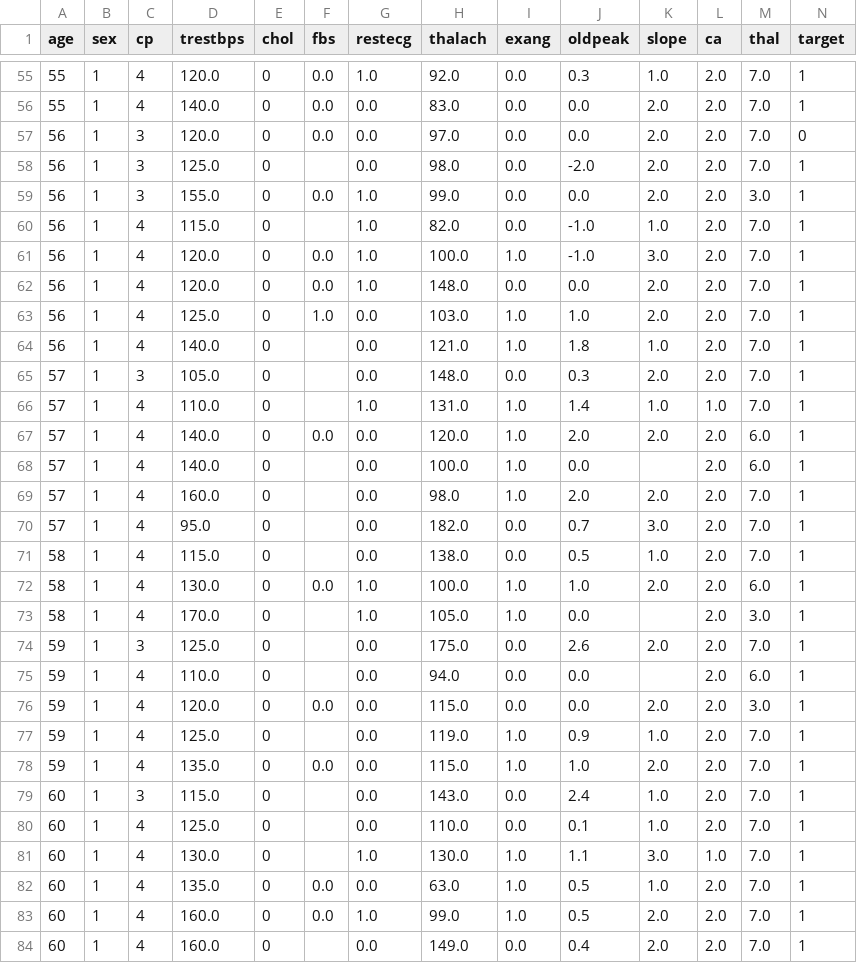
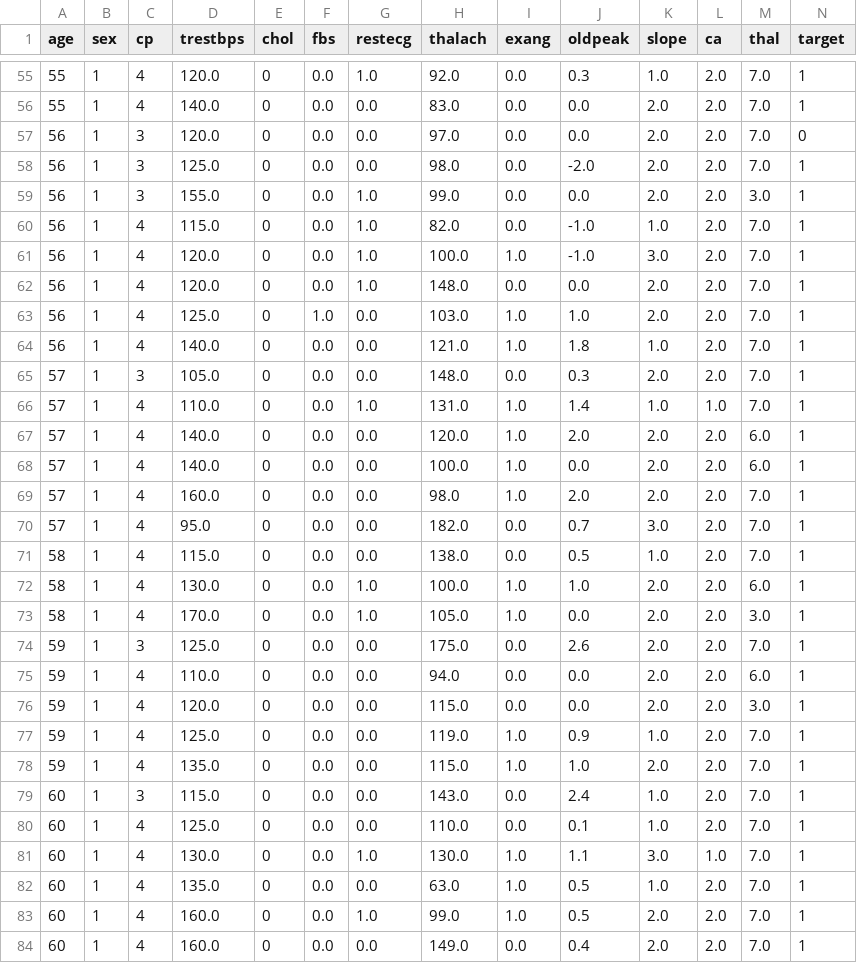
Before and after one commit to eshat69/PrivacyPreservingHealthFL, a CSV file: data/clients/hospital_c.csv, drawn as a sheet; only a part is shown, gaps mark what is left out; the diff covers the shown part only.

```diff
--- a/data/clients/hospital_c.csv
+++ b/data/clients/hospital_c.csv
@@ -57,5 +57,5 @@ age,sex,cp,trestbps,chol,fbs,restecg,thalach,exang,oldpeak,slope,ca,thal,target
 56,1,3,120.0,0,0.0,0.0,97.0,0.0,0.0,2.0,2.0,7.0,0
-56,1,3,125.0,0,,0.0,98.0,0.0,-2.0,2.0,2.0,7.0,1
+56,1,3,125.0,0,0.0,0.0,98.0,0.0,-2.0,2.0,2.0,7.0,1
 56,1,3,155.0,0,0.0,1.0,99.0,0.0,0.0,2.0,2.0,3.0,1
-56,1,4,115.0,0,,1.0,82.0,0.0,-1.0,1.0,2.0,7.0,1
+56,1,4,115.0,0,0.0,1.0,82.0,0.0,-1.0,1.0,2.0,7.0,1
 56,1,4,120.0,0,0.0,1.0,100.0,1.0,-1.0,3.0,2.0,7.0,1
@@ -63,22 +63,22 @@ age,sex,cp,trestbps,chol,fbs,restecg,thalach,exang,oldpeak,slope,ca,thal,target
 56,1,4,125.0,0,1.0,0.0,103.0,1.0,1.0,2.0,2.0,7.0,1
-56,1,4,140.0,0,,0.0,121.0,1.0,1.8,1.0,2.0,7.0,1
-57,1,3,105.0,0,,0.0,148.0,0.0,0.3,2.0,2.0,7.0,1
-57,1,4,110.0,0,,1.0,131.0,1.0,1.4,1.0,1.0,7.0,1
+56,1,4,140.0,0,0.0,0.0,121.0,1.0,1.8,1.0,2.0,7.0,1
+57,1,3,105.0,0,0.0,0.0,148.0,0.0,0.3,2.0,2.0,7.0,1
+57,1,4,110.0,0,0.0,1.0,131.0,1.0,1.4,1.0,1.0,7.0,1
 57,1,4,140.0,0,0.0,0.0,120.0,1.0,2.0,2.0,2.0,6.0,1
-57,1,4,140.0,0,,0.0,100.0,1.0,0.0,,2.0,6.0,1
-57,1,4,160.0,0,,0.0,98.0,1.0,2.0,2.0,2.0,7.0,1
-57,1,4,95.0,0,,0.0,182.0,0.0,0.7,3.0,2.0,7.0,1
-58,1,4,115.0,0,,0.0,138.0,0.0,0.5,1.0,2.0,7.0,1
+57,1,4,140.0,0,0.0,0.0,100.0,1.0,0.0,2.0,2.0,6.0,1
+57,1,4,160.0,0,0.0,0.0,98.0,1.0,2.0,2.0,2.0,7.0,1
+57,1,4,95.0,0,0.0,0.0,182.0,0.0,0.7,3.0,2.0,7.0,1
+58,1,4,115.0,0,0.0,0.0,138.0,0.0,0.5,1.0,2.0,7.0,1
 58,1,4,130.0,0,0.0,1.0,100.0,1.0,1.0,2.0,2.0,6.0,1
-58,1,4,170.0,0,,1.0,105.0,1.0,0.0,,2.0,3.0,1
-59,1,3,125.0,0,,0.0,175.0,0.0,2.6,2.0,2.0,7.0,1
-59,1,4,110.0,0,,0.0,94.0,0.0,0.0,,2.0,6.0,1
+58,1,4,170.0,0,0.0,1.0,105.0,1.0,0.0,2.0,2.0,3.0,1
+59,1,3,125.0,0,0.0,0.0,175.0,0.0,2.6,2.0,2.0,7.0,1
+59,1,4,110.0,0,0.0,0.0,94.0,0.0,0.0,2.0,2.0,6.0,1
 59,1,4,120.0,0,0.0,0.0,115.0,0.0,0.0,2.0,2.0,3.0,1
-59,1,4,125.0,0,,0.0,119.0,1.0,0.9,1.0,2.0,7.0,1
+59,1,4,125.0,0,0.0,0.0,119.0,1.0,0.9,1.0,2.0,7.0,1
 59,1,4,135.0,0,0.0,0.0,115.0,1.0,1.0,2.0,2.0,7.0,1
-60,1,3,115.0,0,,0.0,143.0,0.0,2.4,1.0,2.0,7.0,1
-60,1,4,125.0,0,,0.0,110.0,0.0,0.1,1.0,2.0,7.0,1
-60,1,4,130.0,0,,1.0,130.0,1.0,1.1,3.0,1.0,7.0,1
+60,1,3,115.0,0,0.0,0.0,143.0,0.0,2.4,1.0,2.0,7.0,1
+60,1,4,125.0,0,0.0,0.0,110.0,0.0,0.1,1.0,2.0,7.0,1
+60,1,4,130.0,0,0.0,1.0,130.0,1.0,1.1,3.0,1.0,7.0,1
 60,1,4,135.0,0,0.0,0.0,63.0,1.0,0.5,1.0,2.0,7.0,1
 60,1,4,160.0,0,0.0,1.0,99.0,1.0,0.5,2.0,2.0,7.0,1
-60,1,4,160.0,0,,0.0,149.0,0.0,0.4,2.0,2.0,7.0,1
+60,1,4,160.0,0,0.0,0.0,149.0,0.0,0.4,2.0,2.0,7.0,1
```
Also changed, not shown: 83 edited cells elsewhere in this file, data/clients/hospital_b.csv, data/clients/hospital_d.csv, 2 other files.
